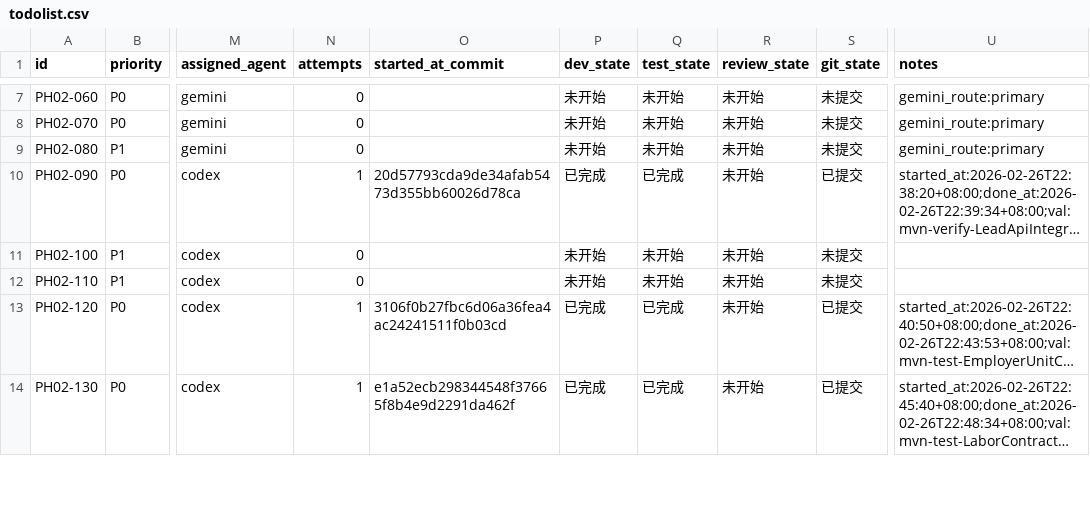
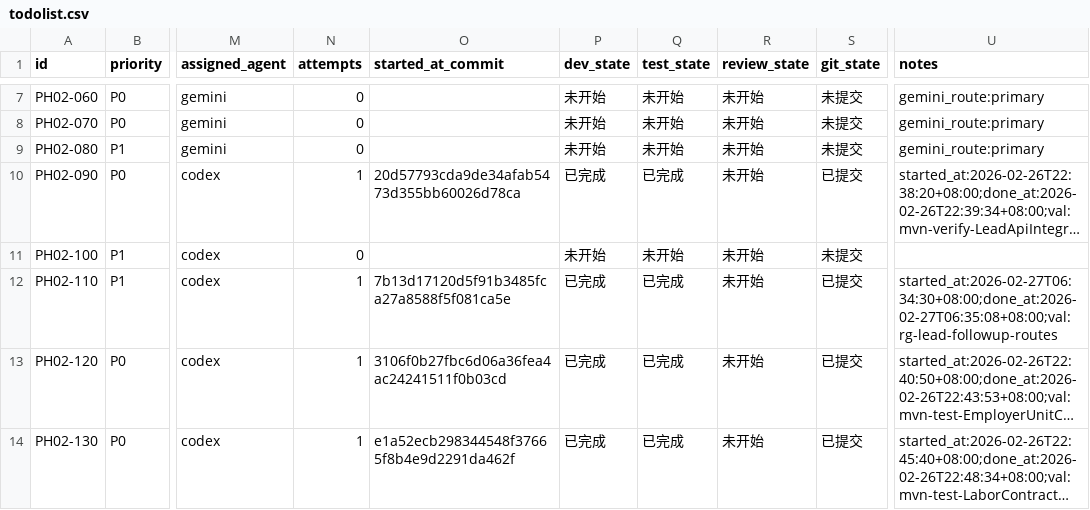
Before and after one commit to hangsome/labor_system_ai_test, a CSV file: phases/phase-02-crm-contract/todolist.csv, drawn as a sheet; only a part is shown, gaps mark what is left out; long unchanged cells end in …; the diff names each change by its address in the sheet, - before the commit and + after, or states it on an @@ line.

```diff
--- a/phases/phase-02-crm-contract/todolist.csv
+++ b/phases/phase-02-crm-contract/todolist.csv
-N12 (attempts): 0
+N12 (attempts): 1
-O12 (started_at_commit): (empty)
+O12 (started_at_commit): 7b13d17120d5f91b3485fca27a8588f5f081ca5e
-P12 (dev_state): 未开始
+P12 (dev_state): 已完成
-Q12 (test_state): 未开始
+Q12 (test_state): 已完成
-S12 (git_state): 未提交
+S12 (git_state): 已提交
-U12 (notes): (empty)
+U12 (notes): started_at:2026-02-27T06:34:30+08:00;done_at:2026-02-27T06:35:08+08:00;val:rg-lead-followup-routes
```
Also changed, not shown: todolist.csv, 4 other files.
